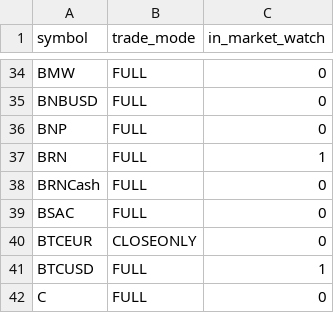
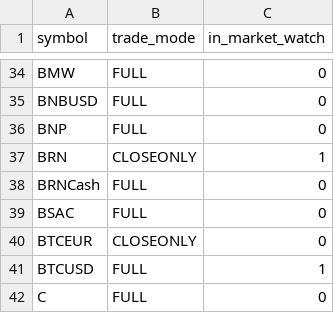
Before and after one commit to Yevhen79/Counter-MT-accs, a CSV file: data/last-run/mt4_symbols_MT4_Instant.csv, drawn as a sheet; only a part is shown, gaps mark what is left out.

```diff
--- a/data/last-run/mt4_symbols_MT4_Instant.csv
+++ b/data/last-run/mt4_symbols_MT4_Instant.csv
@@ -36,3 +36,3 @@ BNBUSD,FULL,0
 BNP,FULL,0
-BRN,FULL,1
+BRN,CLOSEONLY,1
 BRNCash,FULL,0
```
Also changed, not shown: data/history.csv, data/last-run/mt4_symbols_MT4_Market.csv, 11 other files.
